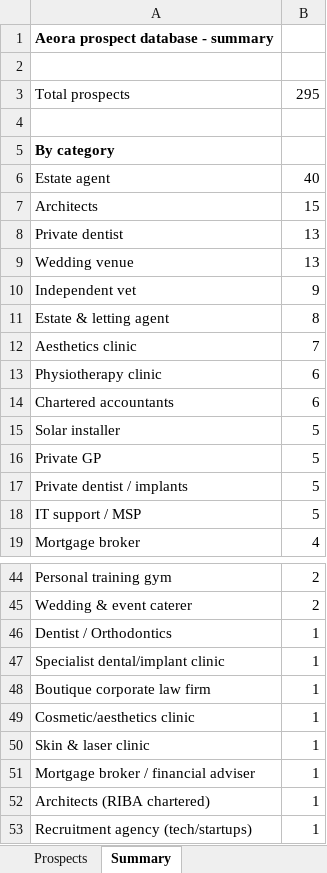
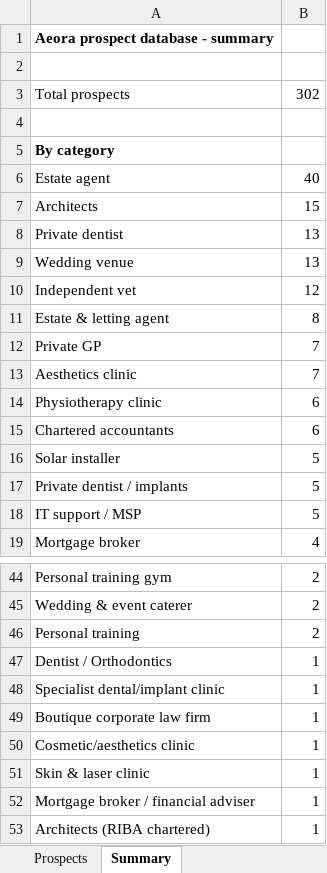
Before and after one commit to houghtonstudioco-afk/Houghton-property-partners, an Excel workbook: prospects/aeora_prospects.xlsx, sheet Summary, drawn as a sheet; only a part is shown, gaps mark what is left out; the shorter side is filled out with more unchanged rows; values as stored, in another font and other column widths than the file's, no borders; removed rows and columns are numbered as before the commit, all else as after; the diff names each change by its address in the sheet, - before the commit and + after, or states it on an @@ line.

```diff
--- a/prospects/aeora_prospects.xlsx (sheet Summary)
+++ b/prospects/aeora_prospects.xlsx (sheet Summary)
-B3: 295
+B3: 302
-B10: 9
+B10: 12
+row 12: Private GP | 7
-row 16: Private GP | 5
+row 46: Personal training | 2
```
Also changed, not shown: sheet Prospects, 2 other files.
